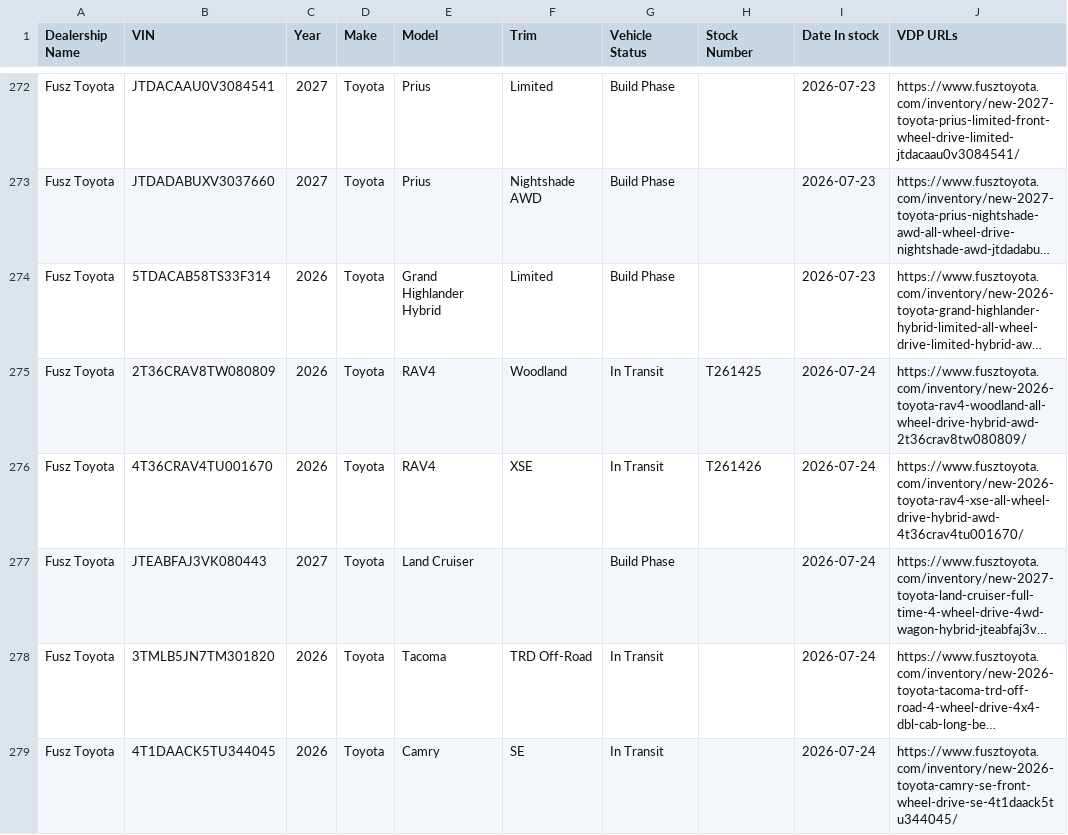
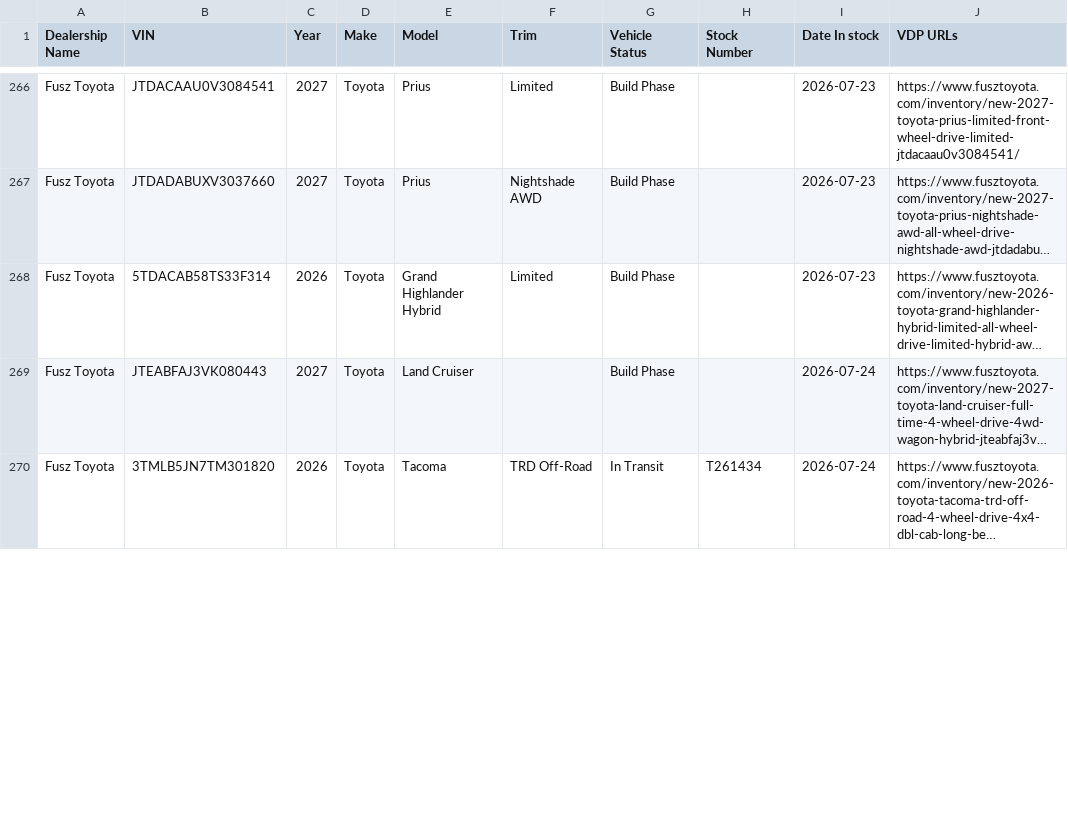
Before and after one commit to JnuruFusz/-lou-fusz-2027-model-pipeline, a CSV file: data/FuszToyota.csv, drawn as a sheet; only a part is shown, gaps mark what is left out; long unchanged cells end in …; removed rows and columns are numbered as before the commit, all else as after; the diff covers the shown part only; the diff names each change by its address in the sheet, - before the commit and + after, or states it on an @@ line.

```diff
--- a/data/FuszToyota.csv
+++ b/data/FuszToyota.csv
-row 275: Fusz Toyota | 2T36CRAV8TW080809 | 2026 | Toyota | RAV4 | Woodland | In Transit | T261425 | 2026-07-24 | https://www.fusztoyota.com/inventory/new-2026-toyota-rav4-woodland-all-wheel-drive-hybrid-awd-2t36crav8tw080809/
-row 276: Fusz Toyota | 4T36CRAV4TU001670 | 2026 | Toyota | RAV4 | XSE | In Transit | T261426 | 2026-07-24 | https://www.fusztoyota.com/inventory/new-2026-toyota-rav4-xse-all-wheel-drive-hybrid-awd-4t36crav4tu001670/
-H270 (Stock Number): (empty)
+H270 (Stock Number): T261434
-row 279: Fusz Toyota | 4T1DAACK5TU344045 | 2026 | Toyota | Camry | SE | In Transit |  | 2026-07-24 | https://www.fusztoyota.com/inventory/new-2026-toyota-camry-se-front-wheel-drive-se-4t1daack5tu344045/
```
Also changed, not shown: 8 added rows, 9 removed rows and 6 edited cells elsewhere in this file, data/FuszCDJRF.csv, data/KIAOhio.csv, 12 other files.
